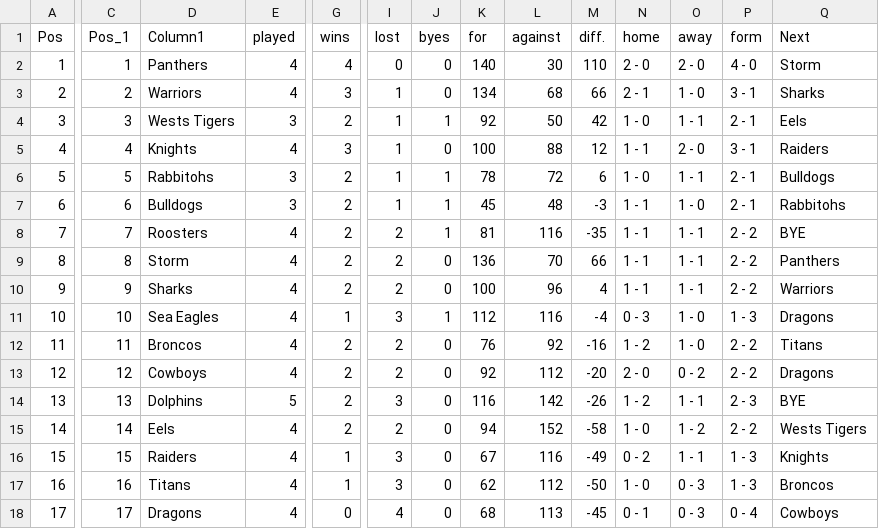
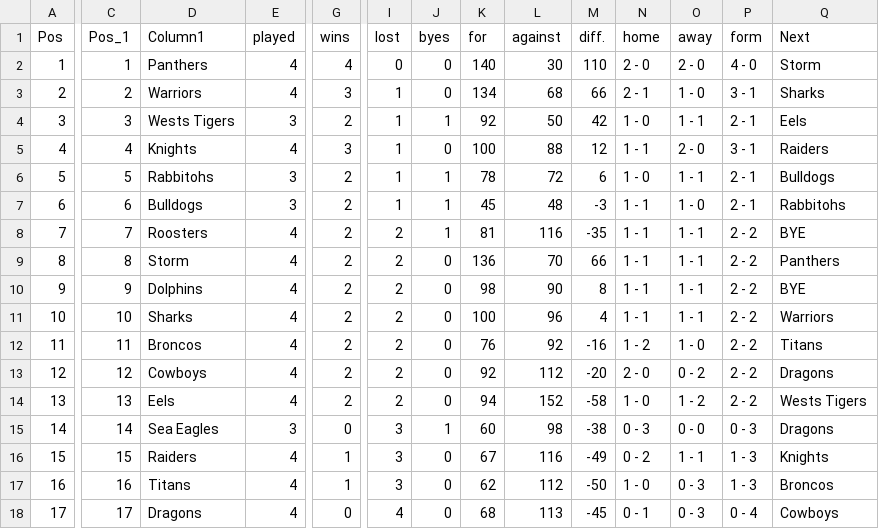
Before and after one commit to Big-Davo/2026-footy-picks, a CSV file: nrl-ladder.csv, drawn as a sheet; only a part is shown, gaps mark what is left out; the diff covers the shown part only; the diff names each change by its address in the sheet, - before the commit and + after, or states it on an @@ line.

Commit message:
Update nrl-ladder.csv

```diff
--- a/nrl-ladder.csv
+++ b/nrl-ladder.csv
-D10 (Column1): Sharks
+D10 (Column1): Dolphins
-K10 (for): 100
+K10 (for): 98
-L10 (against): 96
+L10 (against): 90
-M10 (diff.): 4
+M10 (diff.): 8
-Q10 (Next): Warriors
+Q10 (Next): BYE
-D11 (Column1): Sea Eagles
+D11 (Column1): Sharks
-G11 (wins): 1
+G11 (wins): 2
-I11 (lost): 3
+I11 (lost): 2
-J11 (byes): 1
+J11 (byes): 0
-K11 (for): 112
+K11 (for): 100
-L11 (against): 116
+L11 (against): 96
-M11 (diff.): -4
+M11 (diff.): 4
-N11 (home): 0 - 3
+N11 (home): 1 - 1
-O11 (away): 1 - 0
+O11 (away): 1 - 1
-P11 (form): 1 - 3
+P11 (form): 2 - 2
-Q11 (Next): Dragons
+Q11 (Next): Warriors
-D14 (Column1): Dolphins
+D14 (Column1): Eels
-E14 (played): 5
+E14 (played): 4
-I14 (lost): 3
+I14 (lost): 2
-K14 (for): 116
+K14 (for): 94
-L14 (against): 142
+L14 (against): 152
-M14 (diff.): -26
+M14 (diff.): -58
-N14 (home): 1 - 2
+N14 (home): 1 - 0
-O14 (away): 1 - 1
+O14 (away): 1 - 2
-P14 (form): 2 - 3
+P14 (form): 2 - 2
-Q14 (Next): BYE
+Q14 (Next): Wests Tigers
-D15 (Column1): Eels
+D15 (Column1): Sea Eagles
-E15 (played): 4
+E15 (played): 3
-G15 (wins): 2
+G15 (wins): 0
-I15 (lost): 2
+I15 (lost): 3
-J15 (byes): 0
+J15 (byes): 1
-K15 (for): 94
+K15 (for): 60
-L15 (against): 152
+L15 (against): 98
-M15 (diff.): -58
+M15 (diff.): -38
-N15 (home): 1 - 0
+N15 (home): 0 - 3
-O15 (away): 1 - 2
+O15 (away): 0 - 0
-P15 (form): 2 - 2
+P15 (form): 0 - 3
-Q15 (Next): Wests Tigers
+Q15 (Next): Dragons
```
Also changed, not shown: 1 edited cell elsewhere in this file.
